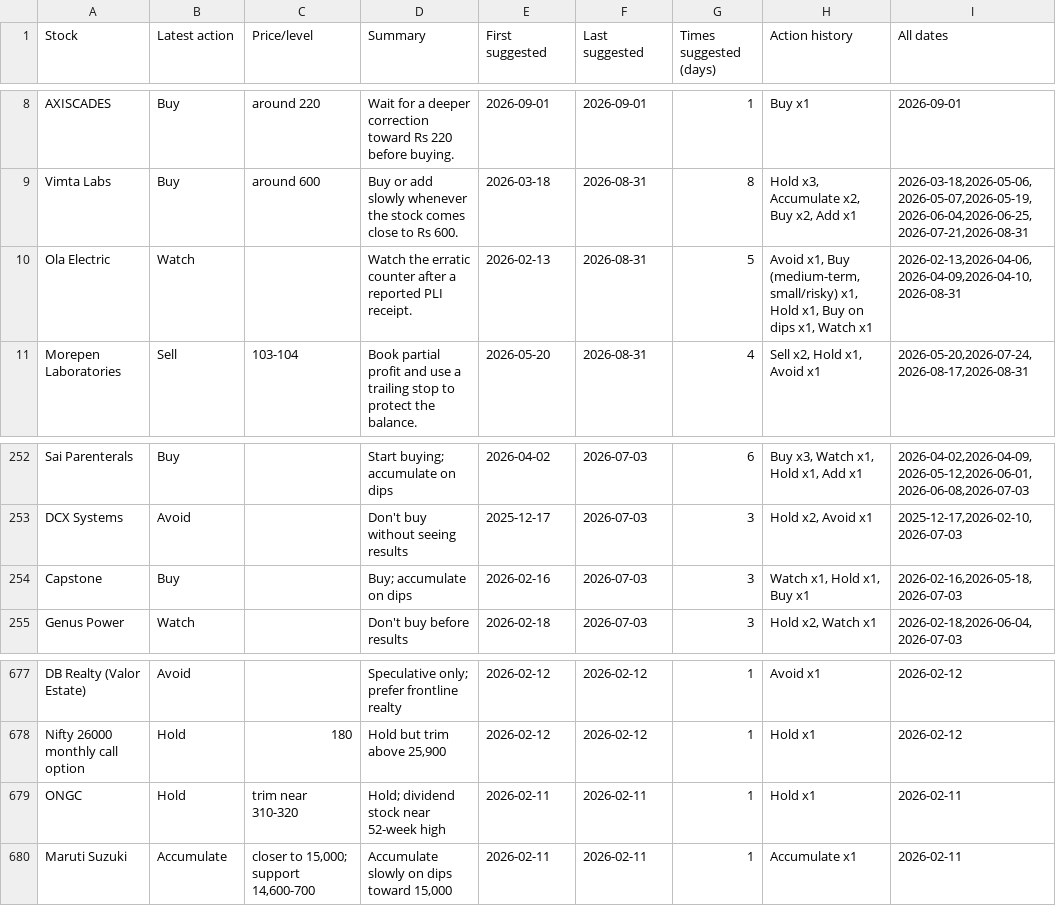
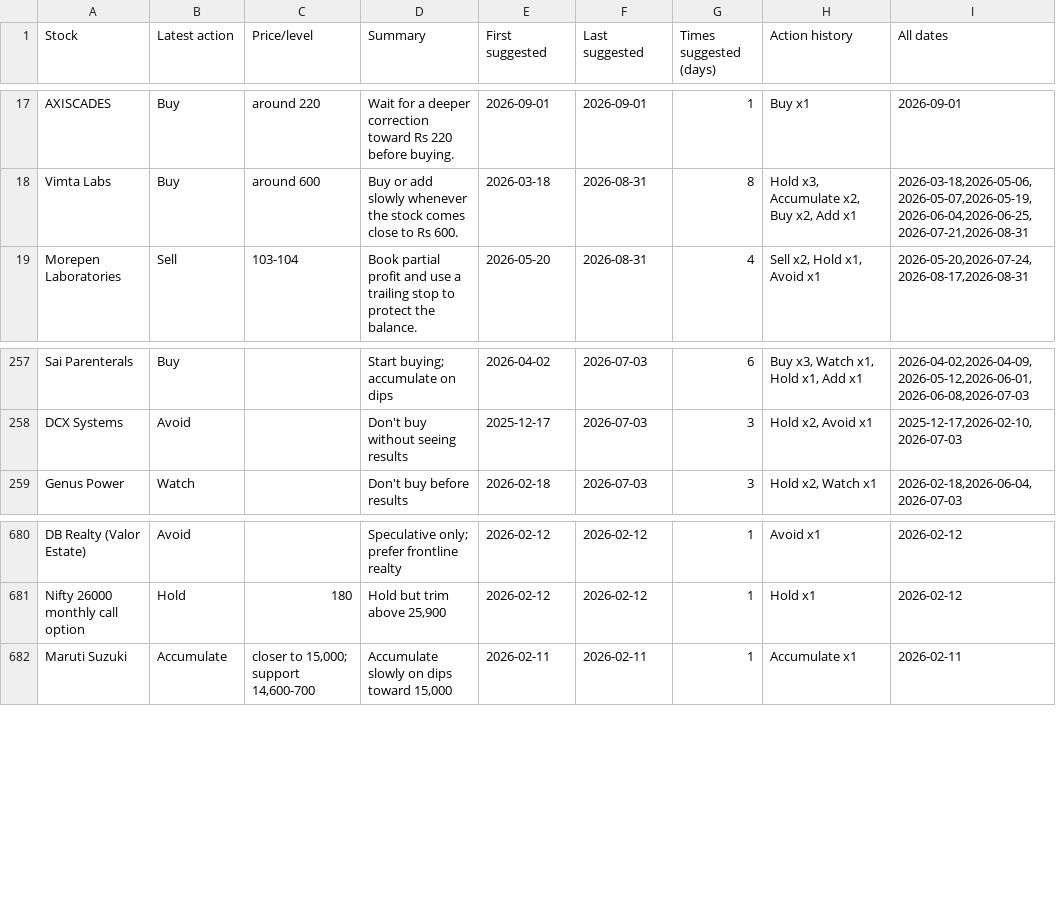
Before and after one commit to teja788/business_breakfast_youtube_summarizer, a CSV file: output/kutumba_rao/recommendations.csv, drawn as a sheet; only a part is shown, gaps mark what is left out; removed rows and columns are numbered as before the commit, all else as after; the diff covers the shown part only; the diff names each change by its address in the sheet, - before the commit and + after, or states it on an @@ line.

```diff
--- a/output/kutumba_rao/recommendations.csv
+++ b/output/kutumba_rao/recommendations.csv
-row 10: Ola Electric | Watch |  | Watch the erratic counter after a reported PLI receipt. | 2026-02-13 | 2026-08-31 | 5 | Avoid x1, Buy (medium-term, small/risky) x1, Hold x1, Buy on dips x1, Watch x1 | 2026-02-13,2026-04-06,2026-04-09,2026-04-10,2026-08-31
-row 254: Capstone | Buy |  | Buy; accumulate on dips | 2026-02-16 | 2026-07-03 | 3 | Watch x1, Hold x1, Buy x1 | 2026-02-16,2026-05-18,2026-07-03
-row 679: ONGC | Hold | trim near 310-320 | Hold; dividend stock near 52-week high | 2026-02-11 | 2026-02-11 | 1 | Hold x1 | 2026-02-11
```
Also changed, not shown: 9 added rows, 4 removed rows and 6 edited cells elsewhere in this file, output/kranti/recommendations.csv, output/kutumba_rao/buy_recommendations.csv, 19 other files.
